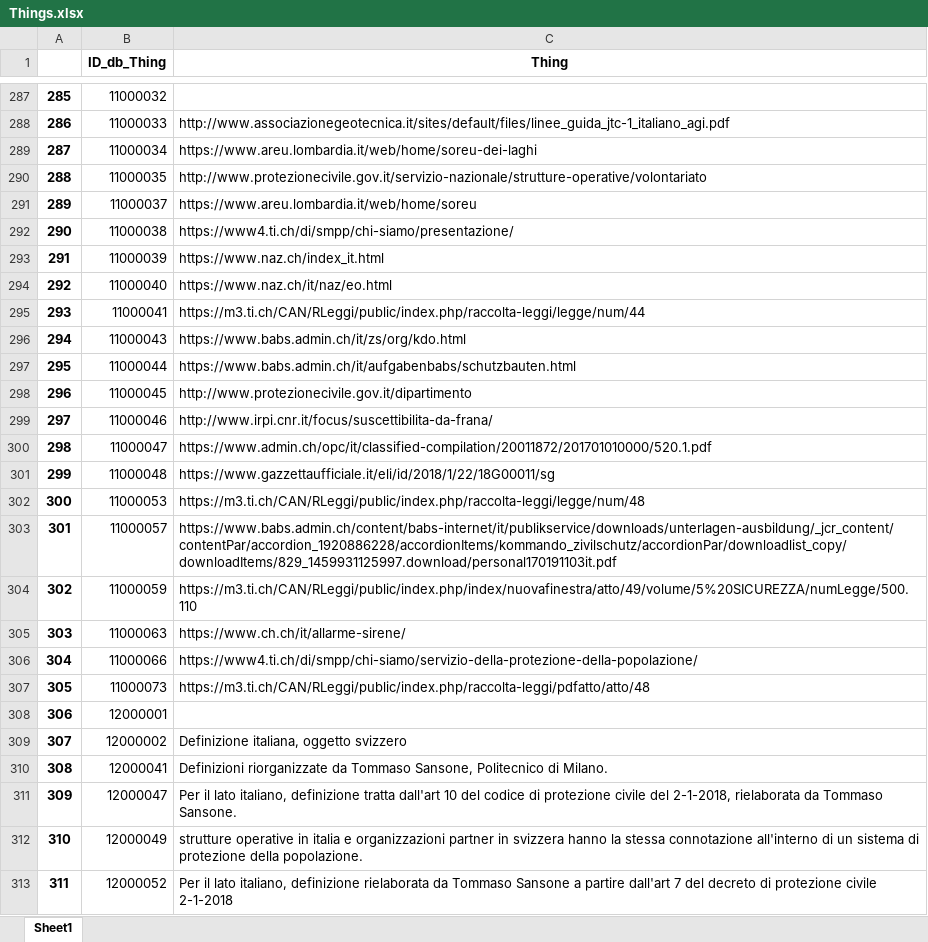
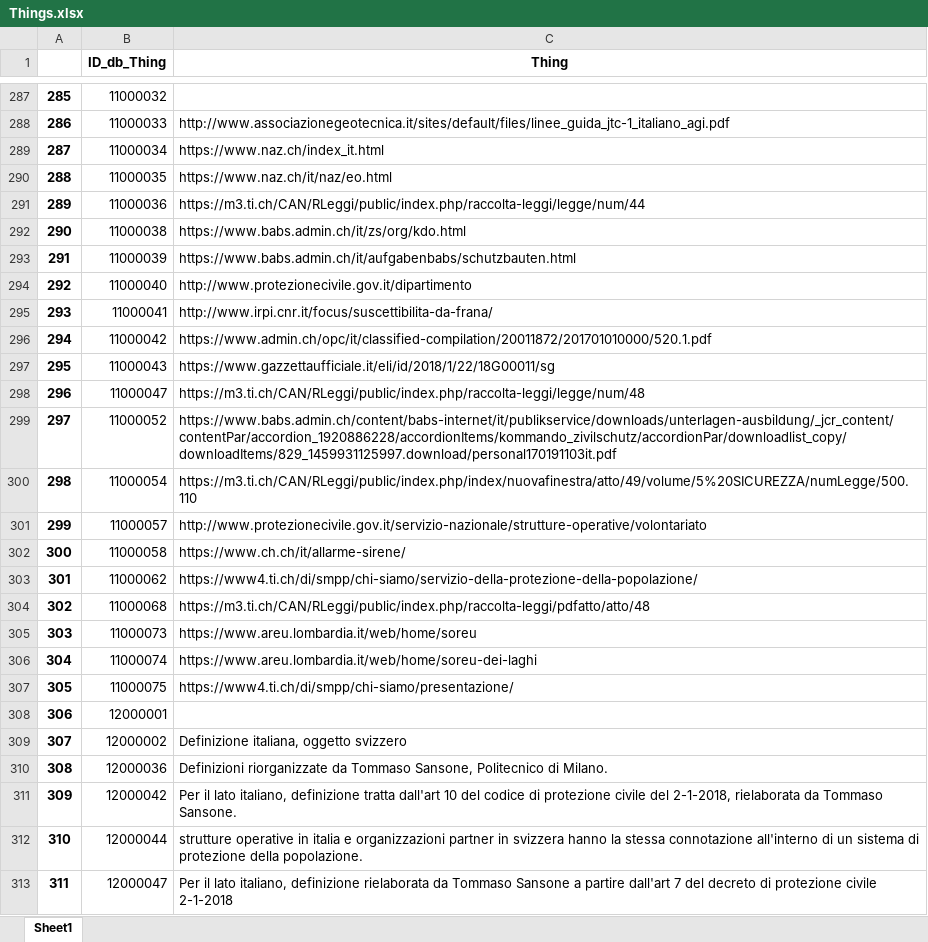
Before and after one commit to tommasosansone91/Metaglossario-Gestisco, an Excel workbook: static/saved_dataframes/tabelle_entita_e_relazionali/Things.xlsx, sheet Sheet1, drawn as a sheet; only a part is shown, gaps mark what is left out; values as stored, in another font and other column widths than the file's, no borders; removed rows and columns are numbered as before the commit, all else as after; the diff covers the shown part only; the diff names each change by its address in the sheet, - before the commit and + after, or states it on an @@ line.

```diff
--- a/static/saved_dataframes/tabelle_entita_e_relazionali/Things.xlsx (sheet Sheet1)
+++ b/static/saved_dataframes/tabelle_entita_e_relazionali/Things.xlsx (sheet Sheet1)
@@ column A renumbered from row 38 down @@
-C289 (Thing): https://www.areu.lombardia.it/web/home/soreu-dei-laghi
+C289 (Thing): https://www.naz.ch/index_it.html
-C290 (Thing): http://www.protezionecivile.gov.it/servizio-nazionale/strutture-operative/volontariato
+C290 (Thing): https://www.naz.ch/it/naz/eo.html
-row 291: 289 | 11000037 | https://www.areu.lombardia.it/web/home/soreu
+row 291: 289 | 11000036 | https://m3.ti.ch/CAN/RLeggi/public/index.php/raccolta-leggi/legge/num/44
-C292 (Thing): https://www4.ti.ch/di/smpp/chi-siamo/presentazione/
+C292 (Thing): https://www.babs.admin.ch/it/zs/org/kdo.html
-C293 (Thing): https://www.naz.ch/index_it.html
+C293 (Thing): https://www.babs.admin.ch/it/aufgabenbabs/schutzbauten.html
-C294 (Thing): https://www.naz.ch/it/naz/eo.html
+C294 (Thing): http://www.protezionecivile.gov.it/dipartimento
-C295 (Thing): https://m3.ti.ch/CAN/RLeggi/public/index.php/raccolta-leggi/legge/num/44
+C295 (Thing): http://www.irpi.cnr.it/focus/suscettibilita-da-frana/
+row 296: 294 | 11000042 | https://www.admin.ch/opc/it/classified-compilation/20011872/201701010000/520.1.pdf
-C297 (Thing): https://www.babs.admin.ch/it/zs/org/kdo.html
+C297 (Thing): https://www.gazzettaufficiale.it/eli/id/2018/1/22/18G00011/sg
-row 297: 295 | 11000044 | https://www.babs.admin.ch/it/aufgabenbabs/schutzbauten.html
-row 298: 296 | 11000045 | http://www.protezionecivile.gov.it/dipartimento
-row 299: 297 | 11000046 | http://www.irpi.cnr.it/focus/suscettibilita-da-frana/
-C298 (Thing): https://www.admin.ch/opc/it/classified-compilation/20011872/201701010000/520.1.pdf
+C298 (Thing): https://m3.ti.ch/CAN/RLeggi/public/index.php/raccolta-leggi/legge/num/48
-row 301: 299 | 11000048 | https://www.gazzettaufficiale.it/eli/id/2018/1/22/18G00011/sg
-row 302: 300 | 11000053 | https://m3.ti.ch/CAN/RLeggi/public/index.php/raccolta-leggi/legge/num/48
+row 299: 297 | 11000052 | https://www.babs.admin.ch/content/babs-internet/it/publikservice/downloads/unterlagen-ausbildung/_jcr_content/contentPar/accordion_1920886228/accordionItems/kommando_zivilschutz/accordionPar/downloadlist_copy/downloadItems/829_1459931125997.download/personal170191103it.pdf
+row 300: 298 | 11000054 | https://m3.ti.ch/CAN/RLeggi/public/index.php/index/nuovafinestra/atto/49/volume/5%20SICUREZZA/numLegge/500.110
-C301 (Thing): https://www.babs.admin.ch/content/babs-internet/it/publikservice/downloads/unterlagen-ausbildung/_jcr_content/contentPar/accordion_1920886228/accordionItems/kommando_zivilschutz/accordionPar/downloadlist_copy/downloadItems/829_1459931125997.download/personal170191103it.pdf
+C301 (Thing): http://www.protezionecivile.gov.it/servizio-nazionale/strutture-operative/volontariato
-row 304: 302 | 11000059 | https://m3.ti.ch/CAN/RLeggi/public/index.php/index/nuovafinestra/atto/49/volume/5%20SICUREZZA/numLegge/500.110
-B302 (ID_db_Thing): 11000063
+B302 (ID_db_Thing): 11000058
-B303 (ID_db_Thing): 11000066
+B303 (ID_db_Thing): 11000062
+row 304: 302 | 11000068 | https://m3.ti.ch/CAN/RLeggi/public/index.php/raccolta-leggi/pdfatto/atto/48
-C305 (Thing): https://m3.ti.ch/CAN/RLeggi/public/index.php/raccolta-leggi/pdfatto/atto/48
+C305 (Thing): https://www.areu.lombardia.it/web/home/soreu
+row 306: 304 | 11000074 | https://www.areu.lombardia.it/web/home/soreu-dei-laghi
+row 307: 305 | 11000075 | https://www4.ti.ch/di/smpp/chi-siamo/presentazione/
-B310 (ID_db_Thing): 12000041
+B310 (ID_db_Thing): 12000036
+row 311: 309 | 12000042 | Per il lato italiano, definizione tratta dall'art 10 del codice di protezione civile del 2-1-2018, rielaborata da Tommaso Sansone.
+row 312: 310 | 12000044 | strutture operative in italia e organizzazioni partner in svizzera hanno la stessa connotazione all'interno di un sistema di protezione della popolazione.
-C313 (Thing): …italiano, definizione tratta dall'art 10 del codice di protezione civile del 2-1-2018, rielaborata da Tommaso Sansone.
+C313 (Thing): …italiano, definizione rielaborata da Tommaso Sansone a partire dall'art 7 del decreto di protezione civile 2-1-2018
-row 312: 310 | 12000049 | strutture operative in italia e organizzazioni partner in svizzera hanno la stessa connotazione all'interno di un sistema di protezione della popolazione.
-row 313: 311 | 12000052 | Per il lato italiano, definizione rielaborata da Tommaso Sansone a partire dall'art 7 del decreto di protezione civile 2-1-2018
```
Also changed, not shown: 37 added rows, 33 removed rows and 148 edited cells elsewhere in this sheet, static/saved_dataframes/Elab1.xlsx, static/saved_dataframes/Terminologia_metaglossario.xlsx, 16 other files.
